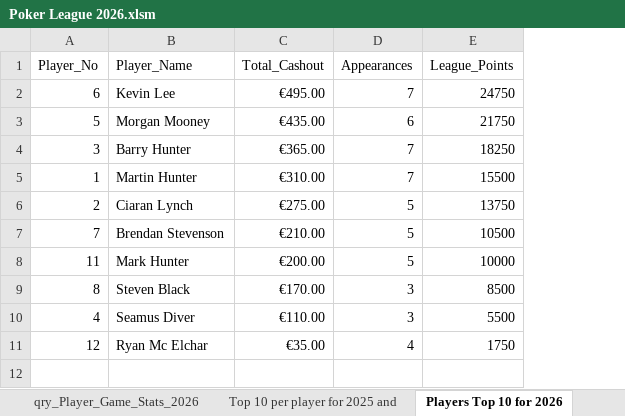
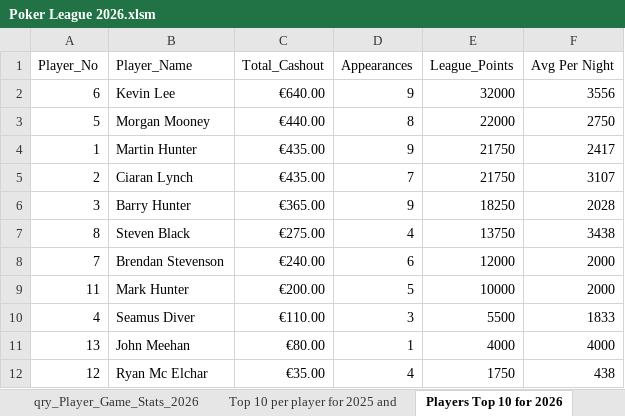
Before and after one commit to CLynch1-hub/the-2002-cardroom, an Excel workbook: data/Poker League 2026.xlsm, sheet Players Top 10 for 2026, drawn as a sheet; values as stored, in another font and other column widths than the file's, no borders; table styles not drawn; removed rows and columns are numbered as before the commit, all else as after; the diff names each change by its address in the sheet, - before the commit and + after, or states it on an @@ line.

```diff
--- a/data/Poker League 2026.xlsm (sheet Players Top 10 for 2026)
+++ b/data/Poker League 2026.xlsm (sheet Players Top 10 for 2026)
+column F (Avg Per Night), rows 2-3: 3556 | 2750; row 6: 2028; rows 8-10: 2000 | 2000 | 1833; row 12: 438
-C2 (Total_Cashout): €495.00
+C2 (Total_Cashout): €640.00
-D2 (Appearances): 7
+D2 (Appearances): 9
-E2 (League_Points): 24750
+E2 (League_Points): 32000
-C3 (Total_Cashout): €435.00
+C3 (Total_Cashout): €440.00
-D3 (Appearances): 6
+D3 (Appearances): 8
-E3 (League_Points): 21750
+E3 (League_Points): 22000
+row 4: 1 | Martin Hunter | €435.00 | 9 | 21750 | 2417
+row 5: 2 | Ciaran Lynch | €435.00 | 7 | 21750 | 3107
-D6 (Appearances): 7
+D6 (Appearances): 9
-row 5: 1 | Martin Hunter | €310.00 | 7 | 15500
-row 6: 2 | Ciaran Lynch | €275.00 | 5 | 13750
+row 7: 8 | Steven Black | €275.00 | 4 | 13750 | 3438
-C8 (Total_Cashout): €210.00
+C8 (Total_Cashout): €240.00
-D8 (Appearances): 5
+D8 (Appearances): 6
-E8 (League_Points): 10500
+E8 (League_Points): 12000
-row 9: 8 | Steven Black | €170.00 | 3 | 8500
+row 11: 13 | John Meehan | €80.00 | 1 | 4000 | 4000
```
Also changed, not shown: sheet qry_Player_Game_Stats_2026, sheet List of Cashouts per player for, sheet qry_Player_Game_Stats, sheet Top 10 per player for 2025 and, sheet Champions League Payment 2026, sheet qry_Game_Number, 2 more sheets, other sheet tabs, formulas that keep their value, charts or pictures, 3 other files.
